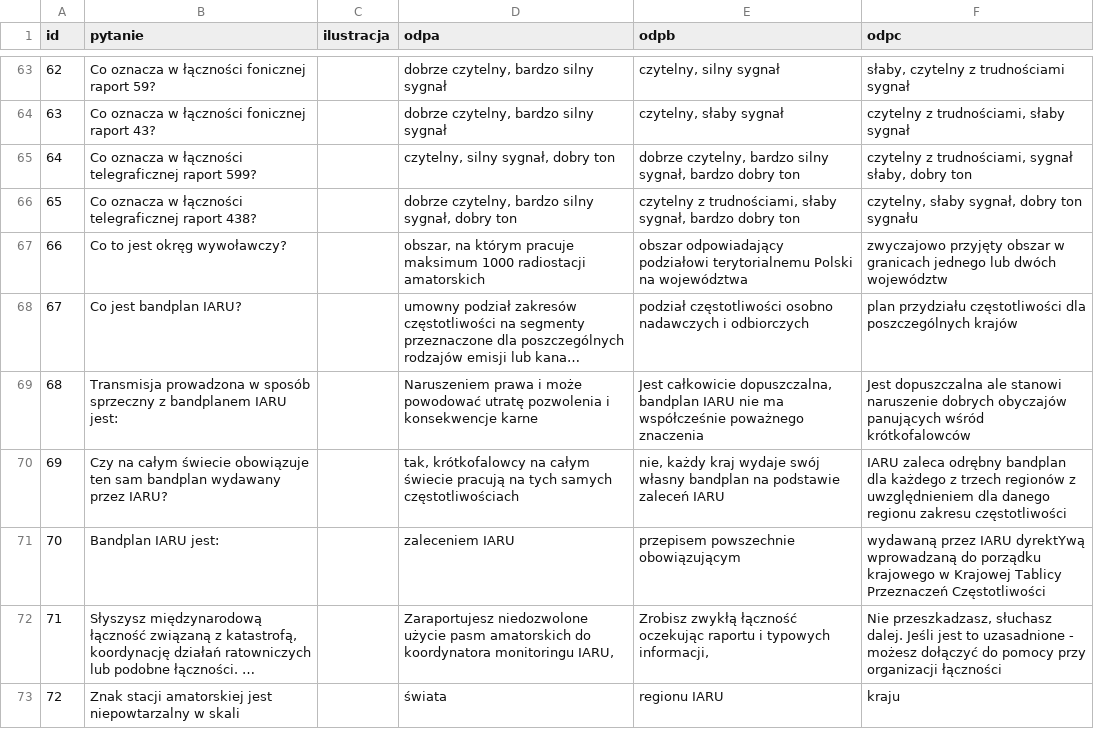
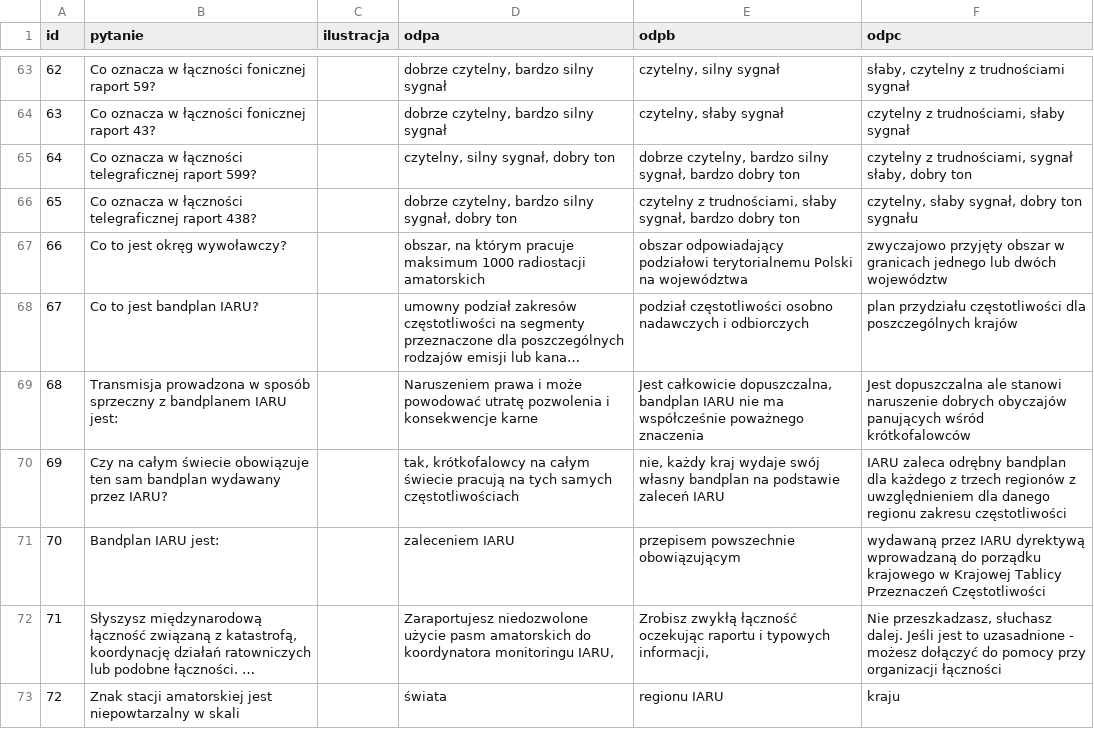
Before and after one commit to HackerspaceKRK/pytania-egzaminacyjne, a CSV file: kat_a/dzial3a.csv, drawn as a sheet; only a part is shown, gaps mark what is left out; long unchanged cells end in …; the diff names each change by its address in the sheet, - before the commit and + after, or states it on an @@ line.

Commit message:
literówki

```diff
--- a/kat_a/dzial3a.csv
+++ b/kat_a/dzial3a.csv
-B68 (pytanie): Co jest bandplan IARU?
+B68 (pytanie): Co to jest bandplan IARU?
-F71 (odpc): …przez IARU dyrektYwą wprowadzaną do…
+F71 (odpc): …przez IARU dyrektywą wprowadzaną do…
```
